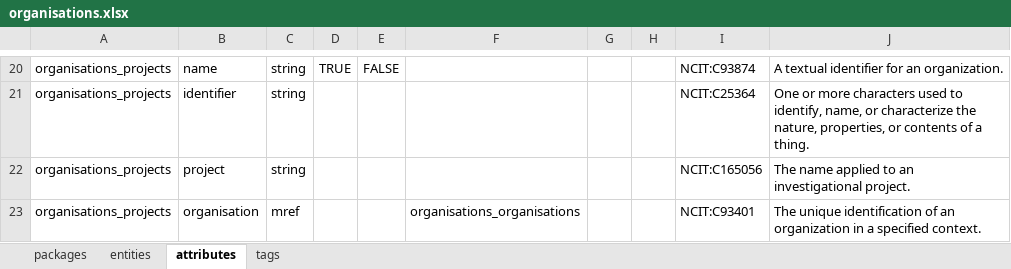
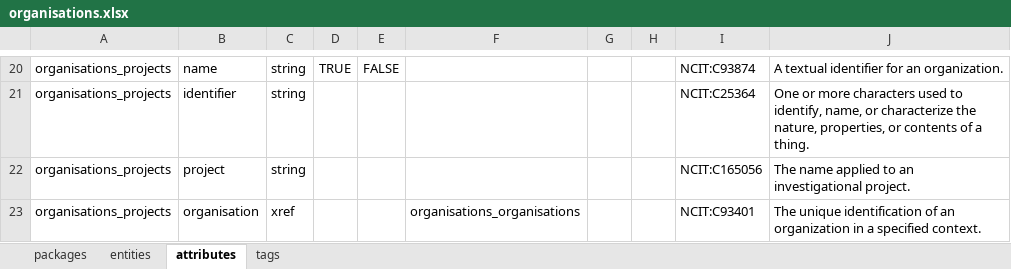
Before and after one commit to molgenis/projects-rd-dashboards, an Excel workbook: model/organisations.xlsx, sheet attributes, drawn as a sheet; only a part is shown, gaps mark what is left out; values as stored, in another font and other column widths than the file's, no borders; the diff names each change by its address in the sheet, - before the commit and + after, or states it on an @@ line.

Commit message:
fix: edits to model

```diff
--- a/model/organisations.xlsx (sheet attributes)
+++ b/model/organisations.xlsx (sheet attributes)
-C23: mref
+C23: xref
```
